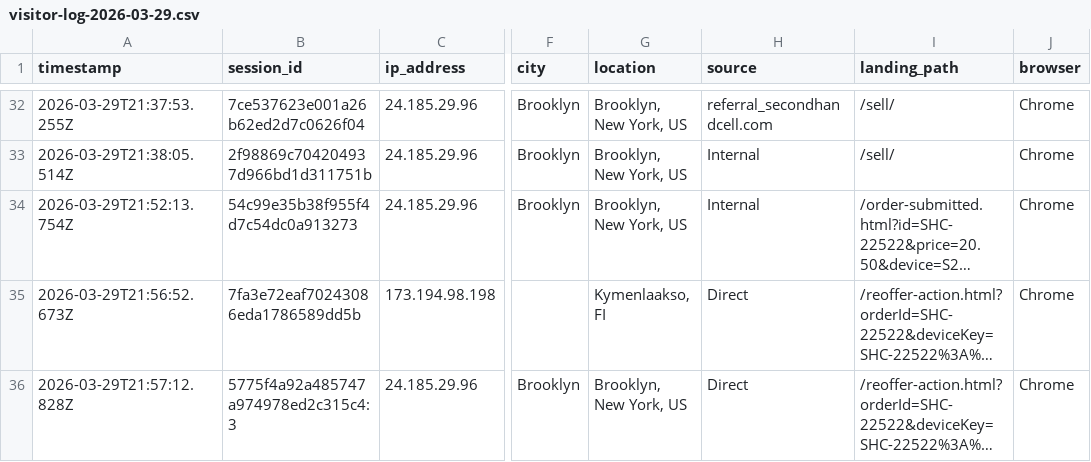
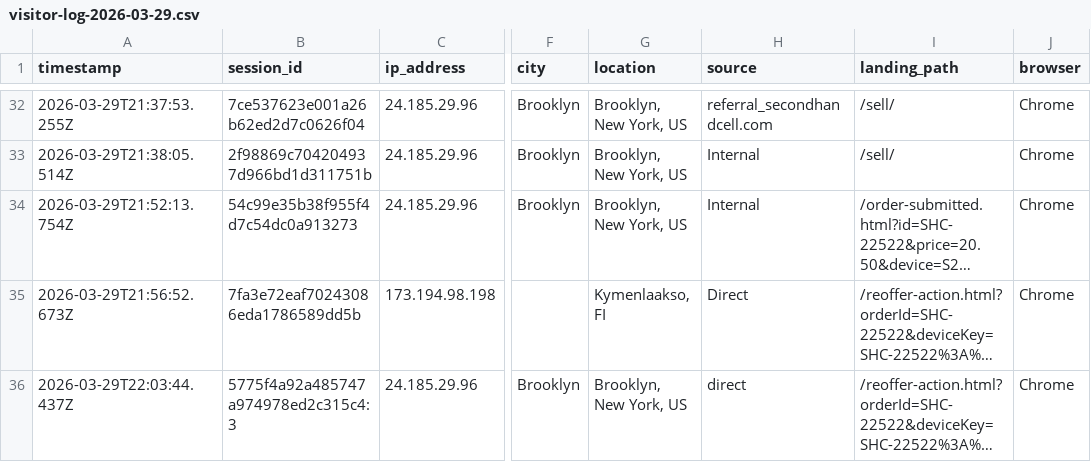
Before and after one commit to ToratYosef/shc33, a CSV file: exports/visitor-logs/visitor-log-2026-03-29.csv, drawn as a sheet; only a part is shown, gaps mark what is left out; long unchanged cells end in …; the diff names each change by its address in the sheet, - before the commit and + after, or states it on an @@ line.

```diff
--- a/exports/visitor-logs/visitor-log-2026-03-29.csv
+++ b/exports/visitor-logs/visitor-log-2026-03-29.csv
-A36 (timestamp): 2026-03-29T21:57:12.828Z
+A36 (timestamp): 2026-03-29T22:03:44.437Z
-H36 (source): Direct
+H36 (source): direct
```
Also changed, not shown: 1 other file.
